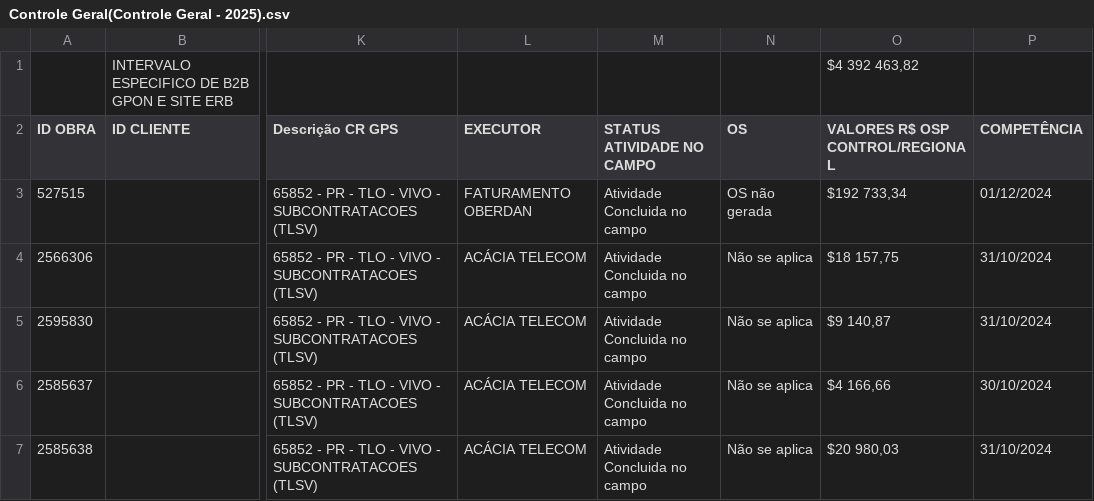
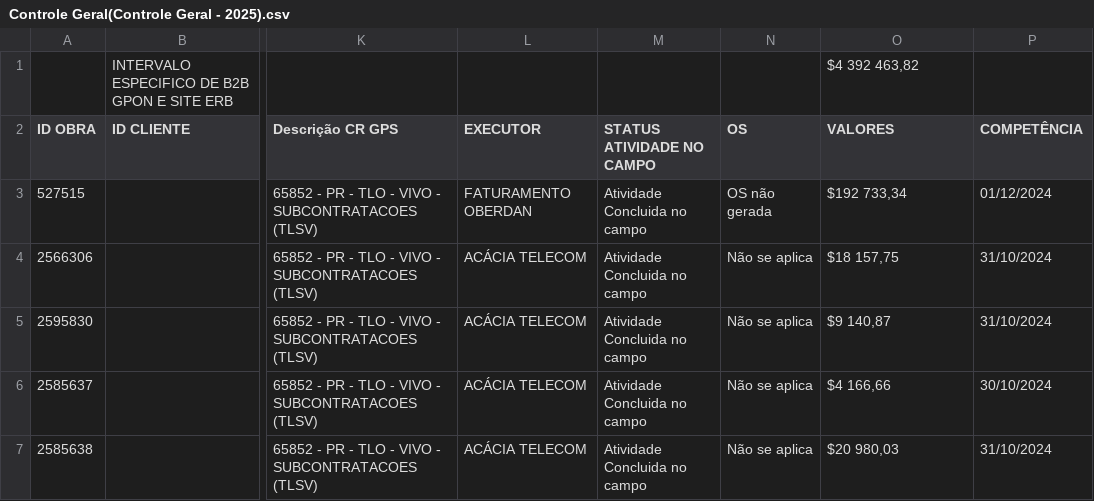
Before and after one commit to ElisianeCavalheiro/dashboard-dados, a CSV file: Controle Geral(Controle Geral - 2025).csv, drawn as a sheet; only a part is shown, gaps mark what is left out; the diff names each change by its address in the sheet, - before the commit and + after, or states it on an @@ line.

Commit message:
Update Controle Geral(Controle Geral - 2025).csv

```diff
--- a/Controle Geral(Controle Geral - 2025).csv
+++ b/Controle Geral(Controle Geral - 2025).csv
-O2: VALORES R$ OSP CONTROL/REGIONAL
+O2: VALORES
```
